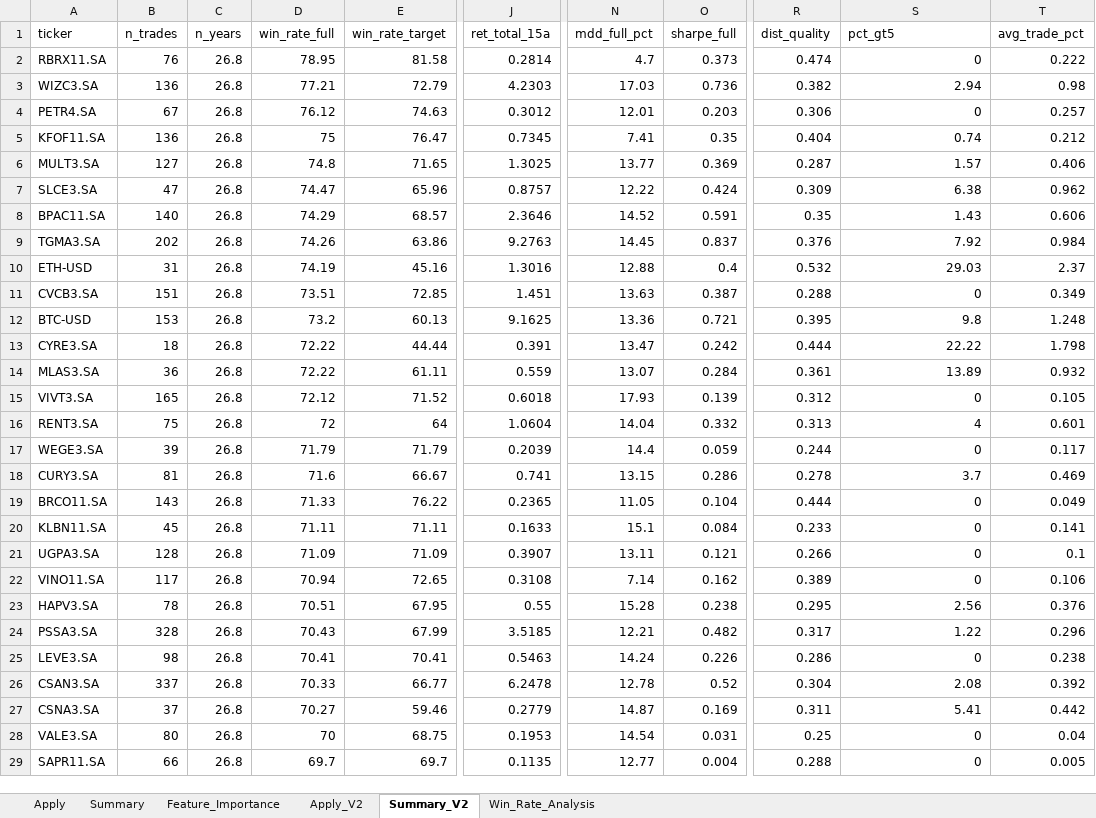
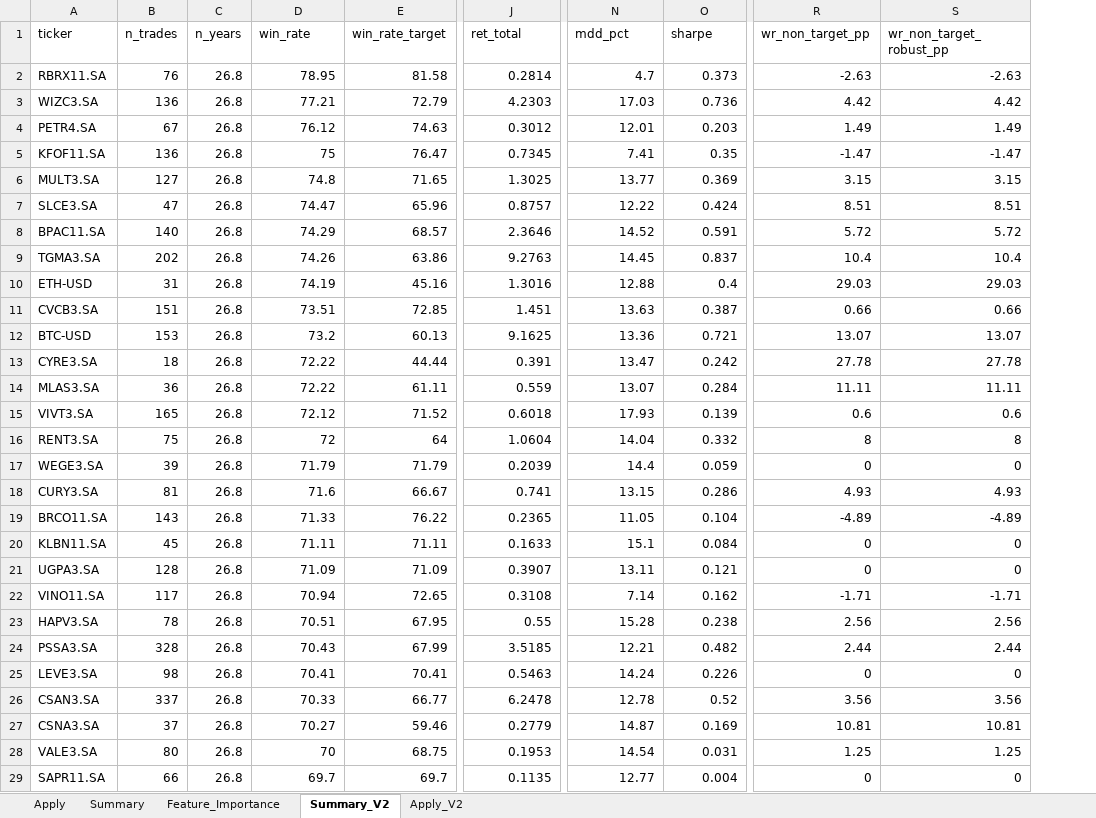
Before and after one commit to gcallj/test, an Excel workbook: summary_latest_v2.xlsx, sheet Summary_V2, drawn as a sheet; only a part is shown, gaps mark what is left out; values as stored, in another font and other column widths than the file's, no borders; removed rows and columns are numbered as before the commit, all else as after; the diff covers the shown part only; the diff names each change by its address in the sheet, - before the commit and + after, or states it on an @@ line.

```diff
--- a/summary_latest_v2.xlsx (sheet Summary_V2)
+++ b/summary_latest_v2.xlsx (sheet Summary_V2)
-sheet tab: Win_Rate_Analysis
@@ sheet tab order changed: Apply | Summary | Feature_Importance | Summary_V2 | Apply_V2 @@
-column R (dist_quality), rows 2-29: 0.474 | 0.382 | 0.306 | 0.404 | 0.287 | 0.309 | 0.35 | 0.376 | 0.532 | 0.288 | 0.395 | 0.444 | 0.361 | 0.312 | 0.313 | 0.244 | 0.278 | 0.444 | 0.233 | 0.266 | 0.389 | 0.295 | 0.317 | 0.286 | 0.304 | 0.311 | 0.25 | 0.288
+column R (wr_non_target_pp), rows 2-29: -2.63 | 4.42 | 1.49 | -1.47 | 3.15 | 8.51 | 5.72 | 10.4 | 29.03 | 0.66 | 13.07 | 27.78 | 11.11 | 0.6 | 8 | 0 | 4.93 | -4.89 | 0 | 0 | -1.71 | 2.56 | 2.44 | 0 | 3.56 | 10.81 | 1.25 | 0
-column T (avg_trade_pct), rows 2-29: 0.222 | 0.98 | 0.257 | 0.212 | 0.406 | 0.962 | 0.606 | 0.984 | 2.37 | 0.349 | 1.248 | 1.798 | 0.932 | 0.105 | 0.601 | 0.117 | 0.469 | 0.049 | 0.141 | 0.1 | 0.106 | 0.376 | 0.296 | 0.238 | 0.392 | 0.442 | 0.04 | 0.005
-D1: win_rate_full
+D1: win_rate
-J1: ret_total_15a
+J1: ret_total
-N1: mdd_full_pct
+N1: mdd_pct
-O1: sharpe_full
+O1: sharpe
-S1: pct_gt5
+S1: wr_non_target_robust_pp
-S2 (wr_non_target_robust_pp): 0
+S2 (wr_non_target_robust_pp): -2.63
-S3 (wr_non_target_robust_pp): 2.94
+S3 (wr_non_target_robust_pp): 4.42
-S4 (wr_non_target_robust_pp): 0
+S4 (wr_non_target_robust_pp): 1.49
-S5 (wr_non_target_robust_pp): 0.74
+S5 (wr_non_target_robust_pp): -1.47
-S6 (wr_non_target_robust_pp): 1.57
+S6 (wr_non_target_robust_pp): 3.15
-S7 (wr_non_target_robust_pp): 6.38
+S7 (wr_non_target_robust_pp): 8.51
-S8 (wr_non_target_robust_pp): 1.43
+S8 (wr_non_target_robust_pp): 5.72
-S9 (wr_non_target_robust_pp): 7.92
+S9 (wr_non_target_robust_pp): 10.4
-S11 (wr_non_target_robust_pp): 0
+S11 (wr_non_target_robust_pp): 0.66
-S12 (wr_non_target_robust_pp): 9.8
+S12 (wr_non_target_robust_pp): 13.07
-S13 (wr_non_target_robust_pp): 22.22
+S13 (wr_non_target_robust_pp): 27.78
-S14 (wr_non_target_robust_pp): 13.89
+S14 (wr_non_target_robust_pp): 11.11
-S15 (wr_non_target_robust_pp): 0
+S15 (wr_non_target_robust_pp): 0.6
-S16 (wr_non_target_robust_pp): 4
+S16 (wr_non_target_robust_pp): 8
-S18 (wr_non_target_robust_pp): 3.7
+S18 (wr_non_target_robust_pp): 4.93
-S19 (wr_non_target_robust_pp): 0
+S19 (wr_non_target_robust_pp): -4.89
-S22 (wr_non_target_robust_pp): 0
+S22 (wr_non_target_robust_pp): -1.71
-S24 (wr_non_target_robust_pp): 1.22
+S24 (wr_non_target_robust_pp): 2.44
-S26 (wr_non_target_robust_pp): 2.08
+S26 (wr_non_target_robust_pp): 3.56
-S27 (wr_non_target_robust_pp): 5.41
+S27 (wr_non_target_robust_pp): 10.81
-S28 (wr_non_target_robust_pp): 0
+S28 (wr_non_target_robust_pp): 1.25
```
Also changed, not shown: 59 edited cells elsewhere in this sheet, sheet Apply_V2, sheet Summary, sheet Apply, summary_latest.xlsx, 2 other files.
